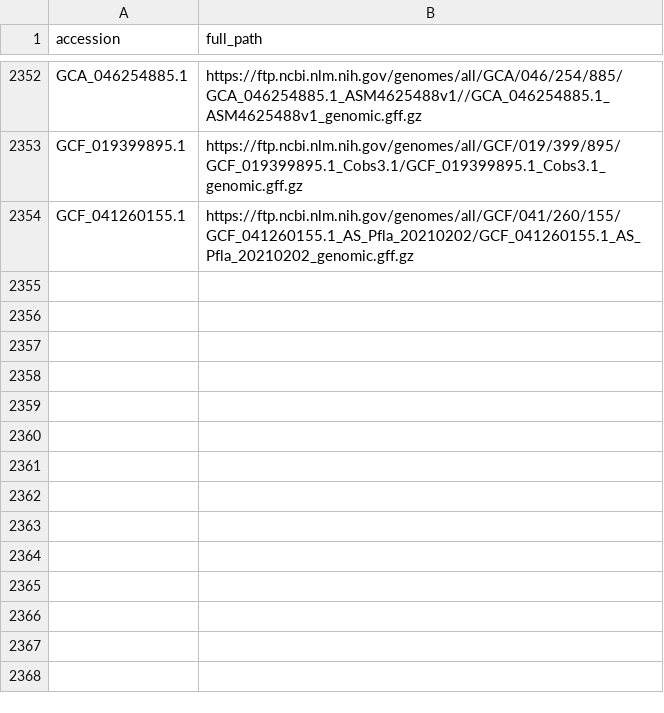
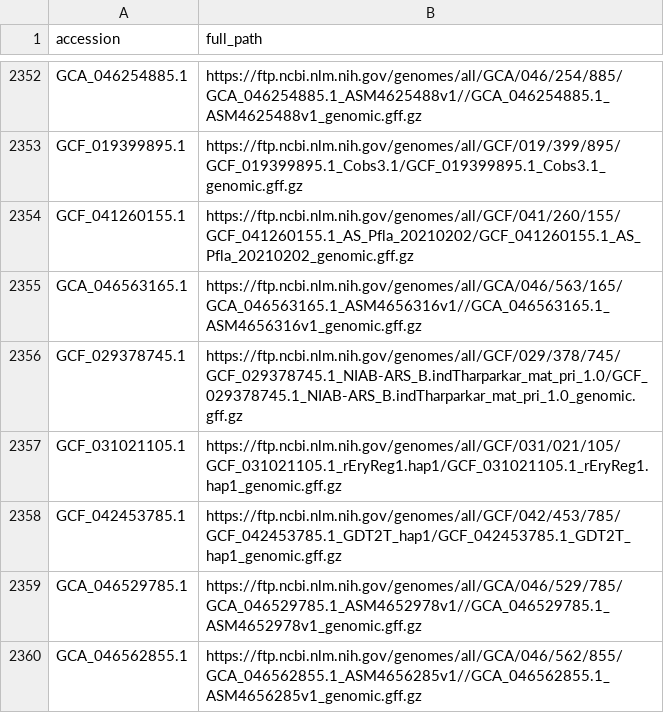
Before and after one commit to guigolab/genome-annotation-tracker, a TSV file: ncbi.tsv, drawn as a sheet; only a part is shown, gaps mark what is left out; the diff names each change by its address in the sheet, - before the commit and + after, or states it on an @@ line.

```diff
--- a/ncbi.tsv
+++ b/ncbi.tsv
+row 2355: GCA_046563165.1 | https://ftp.ncbi.nlm.nih.gov/genomes/all/GCA/046/563/165/GCA_046563165.1_ASM4656316v1//GCA_046563165.1_ASM4656316v1_genomic.gff.gz
+row 2356: GCF_029378745.1 | https://ftp.ncbi.nlm.nih.gov/genomes/all/GCF/029/378/745/GCF_029378745.1_NIAB-ARS_B.indTharparkar_mat_pri_1.0/GCF_029378745.1_NIAB-ARS_B.indTharparkar_mat_pri_1.0_genomic.gff.gz
+row 2357: GCF_031021105.1 | https://ftp.ncbi.nlm.nih.gov/genomes/all/GCF/031/021/105/GCF_031021105.1_rEryReg1.hap1/GCF_031021105.1_rEryReg1.hap1_genomic.gff.gz
+row 2358: GCF_042453785.1 | https://ftp.ncbi.nlm.nih.gov/genomes/all/GCF/042/453/785/GCF_042453785.1_GDT2T_hap1/GCF_042453785.1_GDT2T_hap1_genomic.gff.gz
+row 2359: GCA_046529785.1 | https://ftp.ncbi.nlm.nih.gov/genomes/all/GCA/046/529/785/GCA_046529785.1_ASM4652978v1//GCA_046529785.1_ASM4652978v1_genomic.gff.gz
+row 2360: GCA_046562855.1 | https://ftp.ncbi.nlm.nih.gov/genomes/all/GCA/046/562/855/GCA_046562855.1_ASM4656285v1//GCA_046562855.1_ASM4656285v1_genomic.gff.gz
```
